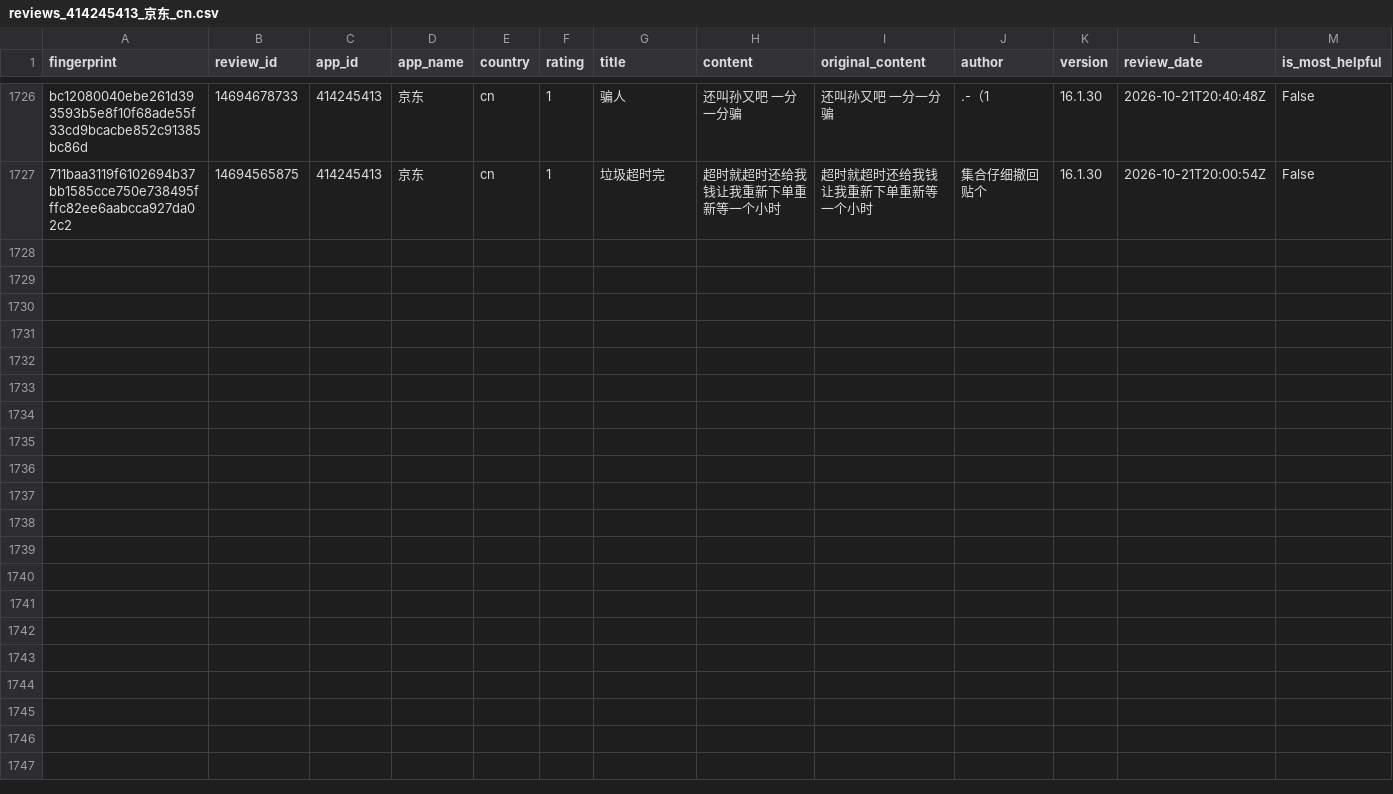
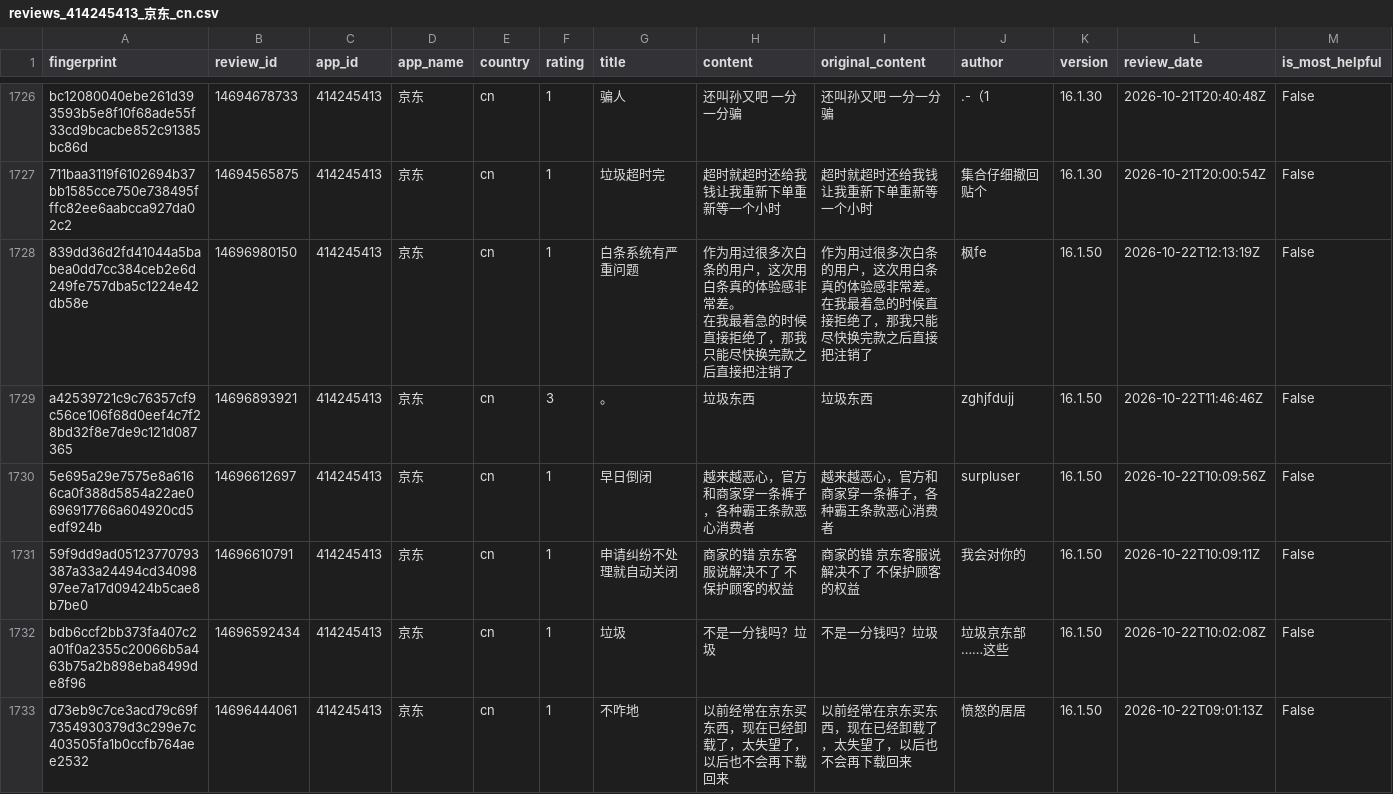
Before and after one commit to pickmiu/appstore-public-data, a CSV file: data/reviews_414245413_京东_cn.csv, drawn as a sheet; only a part is shown, gaps mark what is left out; rows hold the shown columns only; ↵ is a line break in a cell; the diff covers the shown part only; the diff names each change by its address in the sheet, - before the commit and + after, or states it on an @@ line.

```diff
--- a/data/reviews_414245413_京东_cn.csv
+++ b/data/reviews_414245413_京东_cn.csv
+row 1728: 839dd36d2fd41044a5babea0dd7cc384ceb2e6d249fe757dba5c1224e42db58e | 14696980150 | 414245413 | 京东 | cn | 1 | 白条系统有严重问题 | 作为用过很多次白条的用户，这次用白条真的体验感非常差。 ↵ 在我最着急的时候直接拒绝了，那我只能尽快换完款之后直接把注销了 | 作为用过很多次白条的用户，这次用白条真的体验感非常差。 ↵ 在我最着急的时候直接拒绝了，那我只能尽快换完款之后直接把注销了 | 枫fe | 16.1.50 | 2026-10-22T12:13:19Z | False
+row 1729: a42539721c9c76357cf9c56ce106f68d0eef4c7f28bd32f8e7de9c121d087365 | 14696893921 | 414245413 | 京东 | cn | 3 | 。 | 垃圾东西 | 垃圾东西 | zghjfdujj | 16.1.50 | 2026-10-22T11:46:46Z | False
+row 1730: 5e695a29e7575e8a6166ca0f388d5854a22ae0696917766a604920cd5edf924b | 14696612697 | 414245413 | 京东 | cn | 1 | 早日倒闭 | 越来越恶心，官方和商家穿一条裤子，各种霸王条款恶心消费者 | 越来越恶心，官方和商家穿一条裤子，各种霸王条款恶心消费者 | surpluser | 16.1.50 | 2026-10-22T10:09:56Z | False
+row 1731: 59f9dd9ad05123770793387a33a24494cd3409897ee7a17d09424b5cae8b7be0 | 14696610791 | 414245413 | 京东 | cn | 1 | 申请纠纷不处理就自动关闭 | 商家的错 京东客服说解决不了 不保护顾客的权益 | 商家的错 京东客服说解决不了 不保护顾客的权益 | 我会对你的 | 16.1.50 | 2026-10-22T10:09:11Z | False
+row 1732: bdb6ccf2bb373fa407c2a01f0a2355c20066b5a463b75a2b898eba8499de8f96 | 14696592434 | 414245413 | 京东 | cn | 1 | 垃圾 | 不是一分钱吗？垃圾 | 不是一分钱吗？垃圾 | 垃圾京东部……这些 | 16.1.50 | 2026-10-22T10:02:08Z | False
+row 1733: d73eb9c7ce3acd79c69f7354930379d3c299e7c403505fa1b0ccfb764aee2532 | 14696444061 | 414245413 | 京东 | cn | 1 | 不咋地 | 以前经常在京东买东西，现在已经卸载了，太失望了，以后也不会再下载回来 | 以前经常在京东买东西，现在已经卸载了，太失望了，以后也不会再下载回来 | 愤怒的居居 | 16.1.50 | 2026-10-22T09:01:13Z | False
```
Also changed, not shown: 6 added rows elsewhere in this file, data/reviews_1012871328_得物_cn.csv, data/reviews_6743828427_蚂蚁阿福_cn.csv, 23 other files.
